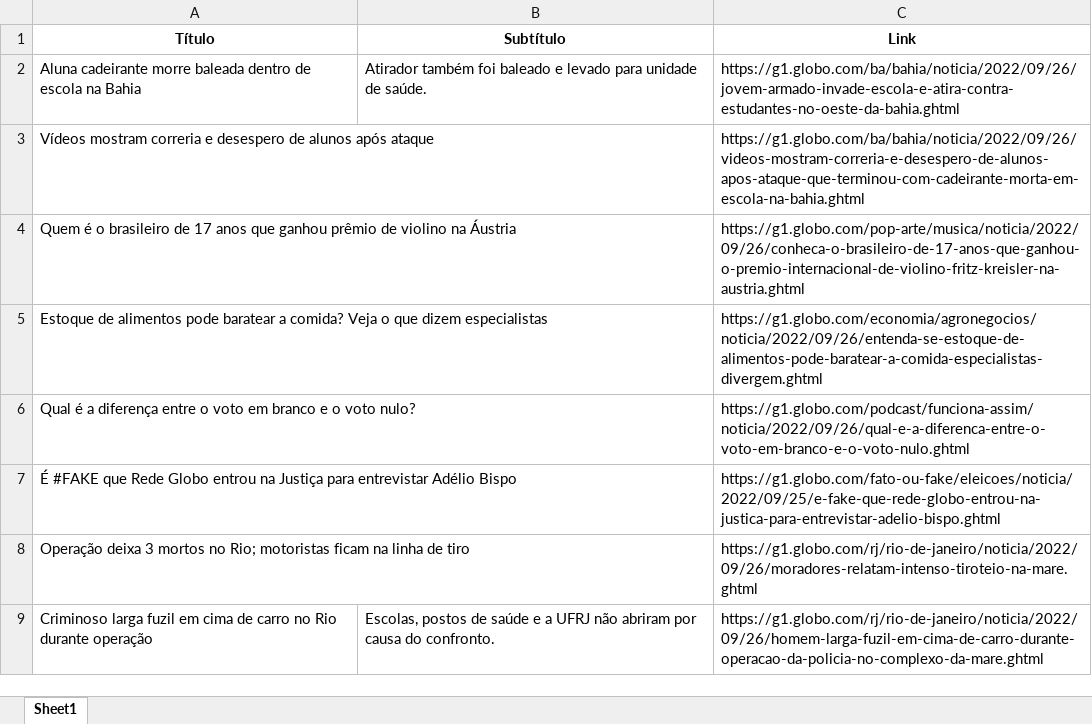
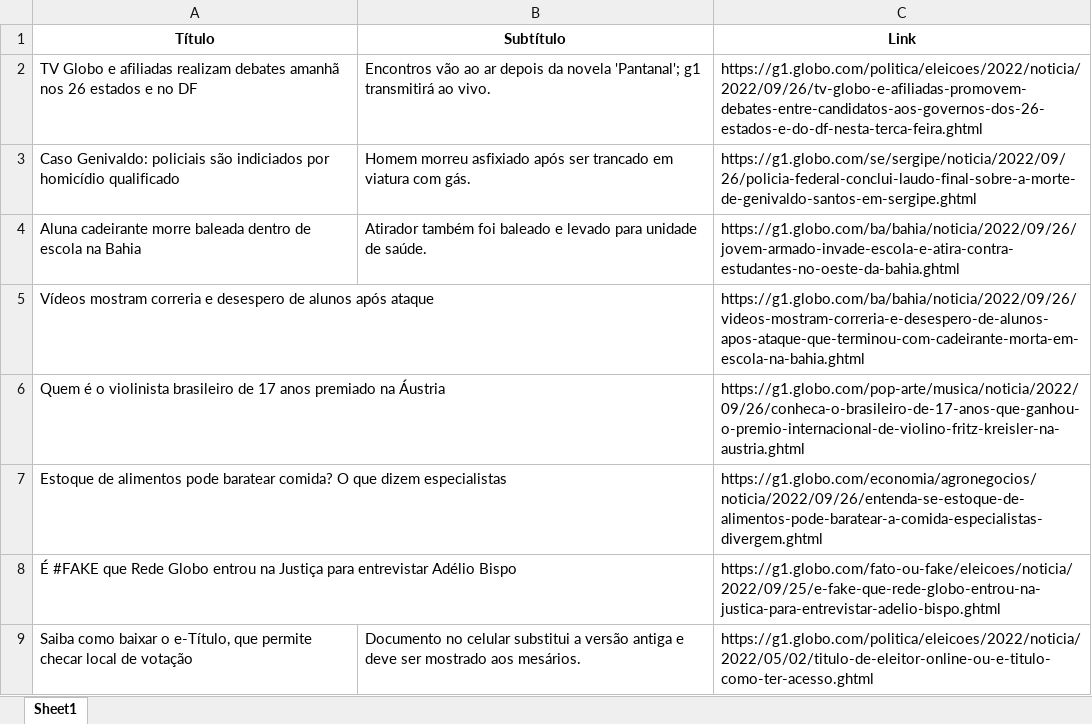
Before and after one commit to guiworldtv2/testeando-publico, an Excel workbook: noticias.xlsx, sheet Sheet1, drawn as a sheet; values as stored, in another font and other column widths than the file's, no borders; removed rows and columns are numbered as before the commit, all else as after; the diff names each change by its address in the sheet, - before the commit and + after, or states it on an @@ line.

```diff
--- a/noticias.xlsx (sheet Sheet1)
+++ b/noticias.xlsx (sheet Sheet1)
+row 2: TV Globo e afiliadas realizam debates amanhã nos 26 estados e no DF | Encontros vão ao ar depois da novela 'Pantanal'; g1 transmitirá ao vivo. | https://g1.globo.com/politica/eleicoes/2022/noticia/2022/09/26/tv-globo-e-afiliadas-promovem-debates-entre-candidatos-aos-governos-dos-26-estados-e-do-df-nesta-terca-feira.ghtml
+row 3: Caso Genivaldo: policiais são indiciados por homicídio qualificado | Homem morreu asfixiado após ser trancado em viatura com gás. | https://g1.globo.com/se/sergipe/noticia/2022/09/26/policia-federal-conclui-laudo-final-sobre-a-morte-de-genivaldo-santos-em-sergipe.ghtml
-A6 (Título): …é o brasileiro de 17 anos que ganhou prêmio de violino na Áustria
+A6 (Título): …é o violinista brasileiro de 17 anos premiado na Áustria
-A7 (Título): …pode baratear a comida? Veja o que dizem…
+A7 (Título): …pode baratear comida? O que dizem…
-row 6: Qual é a diferença entre o voto em branco e o voto nulo? |  | https://g1.globo.com/podcast/funciona-assim/noticia/2022/09/26/qual-e-a-diferenca-entre-o-voto-em-branco-e-o-voto-nulo.ghtml
-row 8: Operação deixa 3 mortos no Rio; motoristas ficam na linha de tiro |  | https://g1.globo.com/rj/rio-de-janeiro/noticia/2022/09/26/moradores-relatam-intenso-tiroteio-na-mare.ghtml
-row 9: Criminoso larga fuzil em cima de carro no Rio durante operação | Escolas, postos de saúde e a UFRJ não abriram por causa do confronto. | https://g1.globo.com/rj/rio-de-janeiro/noticia/2022/09/26/homem-larga-fuzil-em-cima-de-carro-durante-operacao-da-policia-no-complexo-da-mare.ghtml
+row 9: Saiba como baixar o e-Título, que permite checar local de votação | Documento no celular substitui a versão antiga e deve ser mostrado aos mesários. | https://g1.globo.com/politica/eleicoes/2022/noticia/2022/05/02/titulo-de-eleitor-online-ou-e-titulo-como-ter-acesso.ghtml
```
